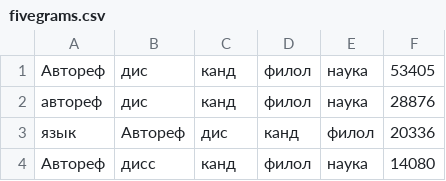
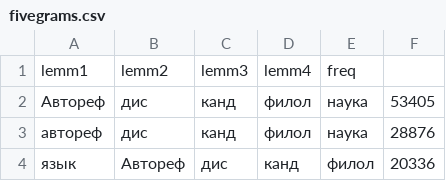
Before and after one commit to soimmary/CourseWork, a CSV file: ngrams/fivegrams.csv, drawn as a sheet; only a part is shown; the shorter side is filled out with more unchanged rows; the diff names each change by its address in the sheet, - before the commit and + after, or states it on an @@ line.

Commit message:
Update fivegrams.csv

```diff
--- a/ngrams/fivegrams.csv
+++ b/ngrams/fivegrams.csv
+row 1: lemm1 | lemm2 | lemm3 | lemm4 | freq
```
